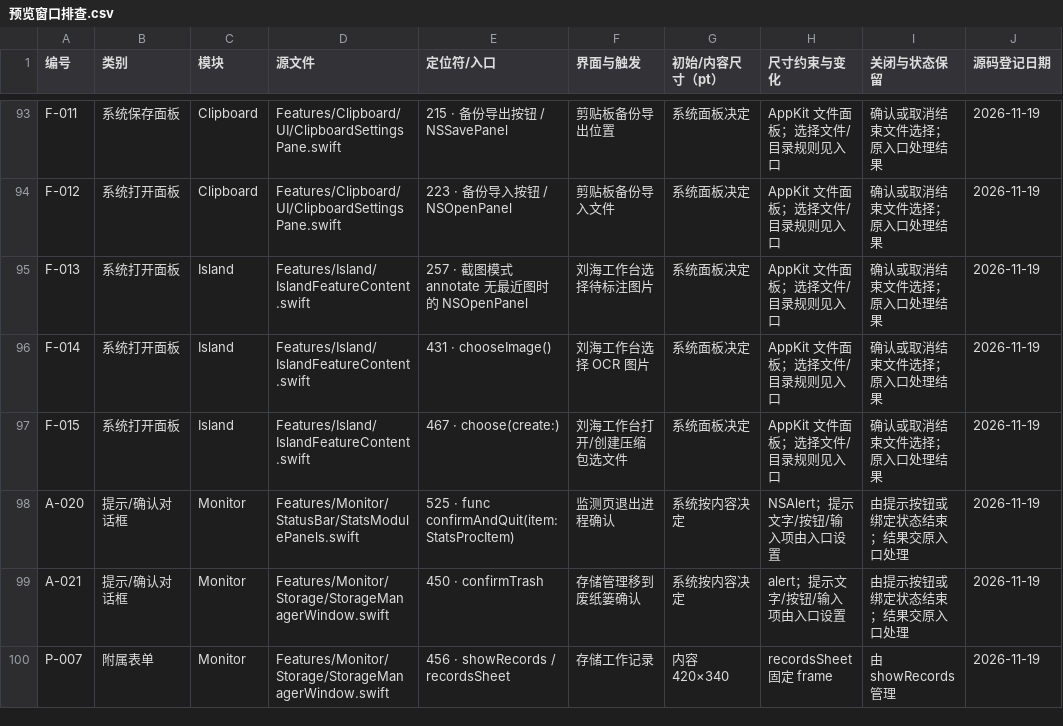
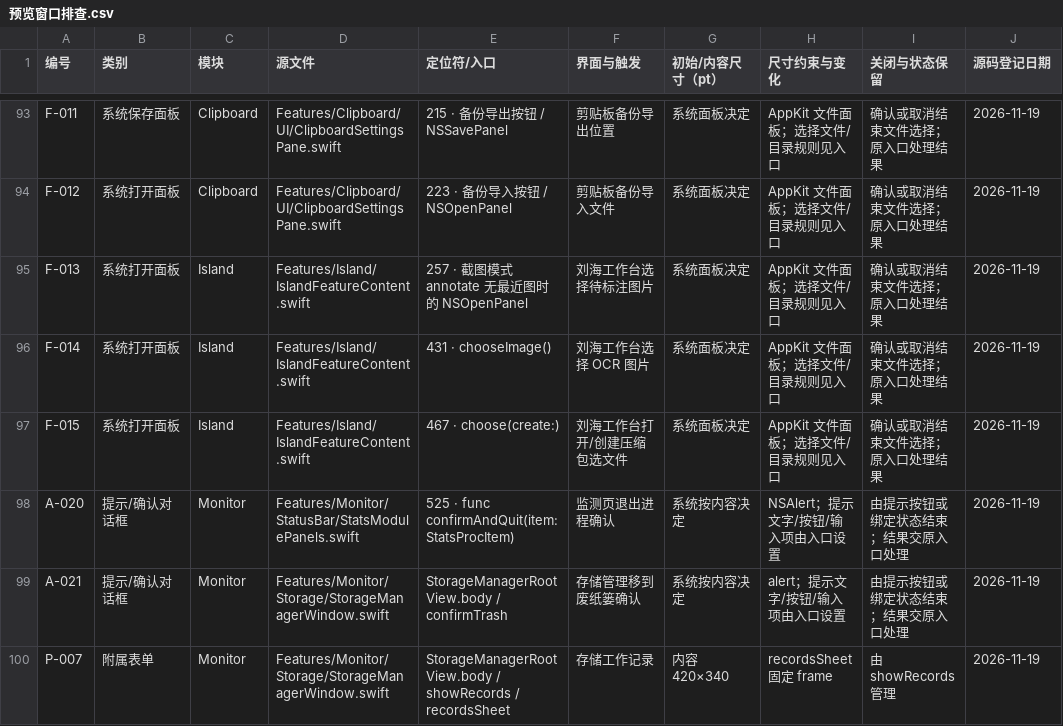
Before and after one commit to sxyq/Kitnest, a CSV file: docs/40-审计与核对/数据表/预览窗口排查.csv, drawn as a sheet; only a part is shown, gaps mark what is left out; the diff covers the shown part only; the diff names each change by its address in the sheet, - before the commit and + after, or states it on an @@ line.

Commit message:
fix(clipboard): 解除悬停持有并保持复用行映射及关闭通知
需求（2026-11-20 用户原话）：「代码安全质量保证」「每完成一个修改，删除一部分就一次修改，并且把 Commit 写清楚，写详细」。
改动文件：ClipboardTableHostView.swift、StorageManagerWindow.swift、tools/rebuild_ledger.py及原函数和窗口资料。
- 复用host前只在旧key仍指此host时移除旧映射；hoveredRowView改weak，解除行内容闭包与Coordinator强持有环。
- 保存回顶block observer token，在Coordinator.deinit移除；单击只由表格选择委托发布，删除重复单击回调。
- 存储目录导航先退出分类显示；提示词复用真实快照状态和覆盖说明，不把缓存称为刚扫描或把主动排除都称为读取失败。
- 本支线源码新增16行、删除28行；原台账新增deinit依据并逐项记录列表62项及预览31项阅读结果。
实测：主线组合-O -no-whole-module-optimization -j1正式构建、签名和原子安装通过；二进制43,913,136字节；安装版580×470提示词表单已实看日期、跳过原因及排除目录。行复用、按键和分类切目录UI操作待实测。函数资料一致，CodeGraph已同步。

```diff
--- a/docs/40-审计与核对/数据表/预览窗口排查.csv
+++ b/docs/40-审计与核对/数据表/预览窗口排查.csv
-E99 (定位符/入口): 450 · confirmTrash
+E99 (定位符/入口): StorageManagerRootView.body / confirmTrash
-E100 (定位符/入口): 456 · showRecords / recordsSheet
+E100 (定位符/入口): StorageManagerRootView.body / showRecords / recordsSheet
```
Also changed, not shown: 9 edited cells elsewhere in this file, 7 other files.
